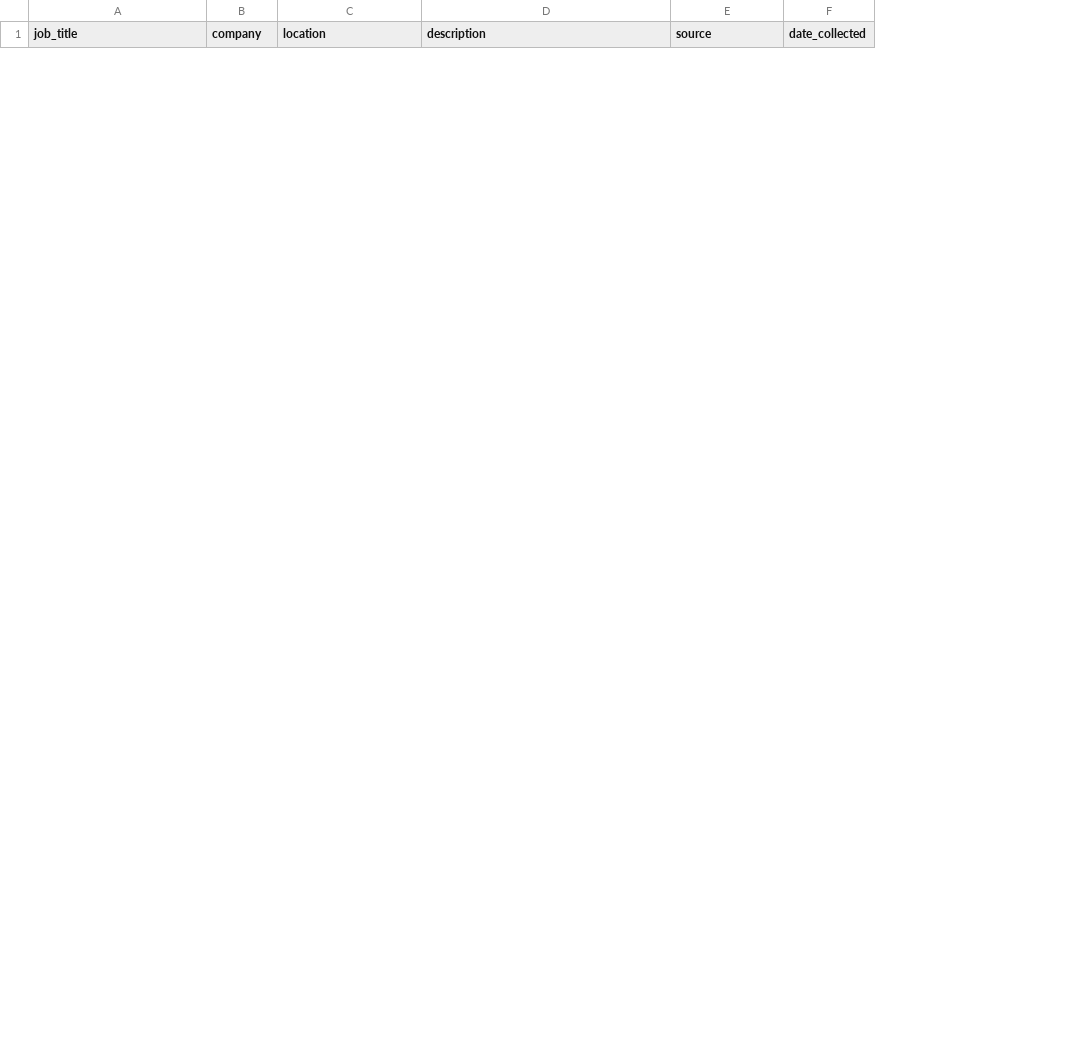
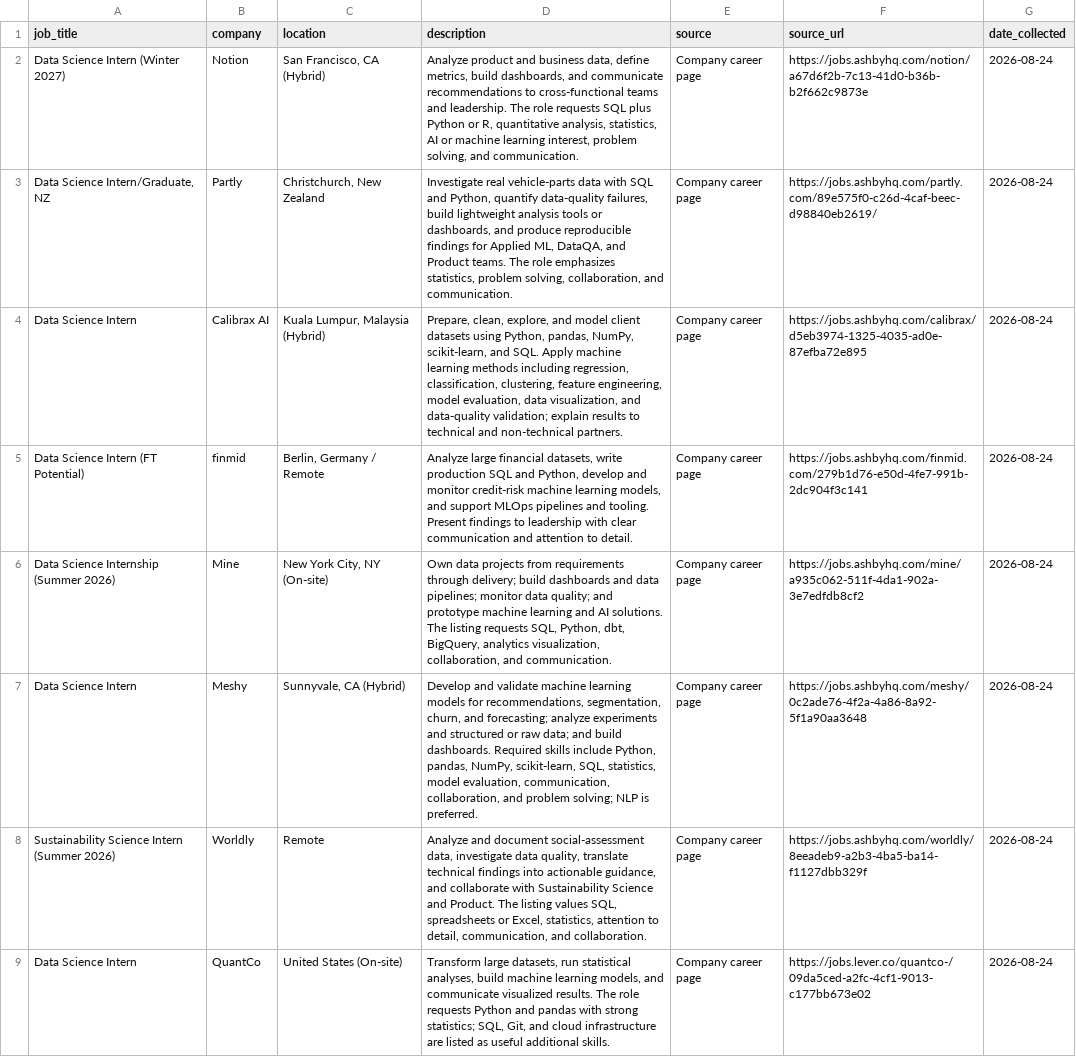
Before and after one commit to adarshcm28/Internship-Skill-Analyzer, a CSV file: data/raw/internship_postings.csv, drawn as a sheet; only a part is shown; the diff covers the shown part only; the diff names each change by its address in the sheet, - before the commit and + after, or states it on an @@ line.

```diff
--- a/data/raw/internship_postings.csv
+++ b/data/raw/internship_postings.csv
+column F (source_url), empty
+row 2: Data Science Intern (Winter 2027) | Notion | San Francisco, CA (Hybrid) | Analyze product and business data, define metrics, build dashboards, and communicate recommendations to cross-functional teams and leadership. The role requests SQL plus Python or R, quantitative analysis, statistics, AI or machine learning interest, problem solving, and communication. | Company career page | https://jobs.ashbyhq.com/notion/a67d6f2b-7c13-41d0-b36b-b2f662c9873e | 2026-08-24
+row 3: Data Science Intern/Graduate, NZ | Partly | Christchurch, New Zealand | Investigate real vehicle-parts data with SQL and Python, quantify data-quality failures, build lightweight analysis tools or dashboards, and produce reproducible findings for Applied ML, DataQA, and Product teams. The role emphasizes statistics, problem solving, collaboration, and communication. | Company career page | https://jobs.ashbyhq.com/partly.com/89e575f0-c26d-4caf-beec-d98840eb2619/ | 2026-08-24
+row 4: Data Science Intern | Calibrax AI | Kuala Lumpur, Malaysia (Hybrid) | Prepare, clean, explore, and model client datasets using Python, pandas, NumPy, scikit-learn, and SQL. Apply machine learning methods including regression, classification, clustering, feature engineering, model evaluation, data visualization, and data-quality validation; explain results to technical and non-technical partners. | Company career page | https://jobs.ashbyhq.com/calibrax/d5eb3974-1325-4035-ad0e-87efba72e895 | 2026-08-24
+row 5: Data Science Intern (FT Potential) | finmid | Berlin, Germany / Remote | Analyze large financial datasets, write production SQL and Python, develop and monitor credit-risk machine learning models, and support MLOps pipelines and tooling. Present findings to leadership with clear communication and attention to detail. | Company career page | https://jobs.ashbyhq.com/finmid.com/279b1d76-e50d-4fe7-991b-2dc904f3c141 | 2026-08-24
+row 6: Data Science Internship (Summer 2026) | Mine | New York City, NY (On-site) | Own data projects from requirements through delivery; build dashboards and data pipelines; monitor data quality; and prototype machine learning and AI solutions. The listing requests SQL, Python, dbt, BigQuery, analytics visualization, collaboration, and communication. | Company career page | https://jobs.ashbyhq.com/mine/a935c062-511f-4da1-902a-3e7edfdb8cf2 | 2026-08-24
+row 7: Data Science Intern | Meshy | Sunnyvale, CA (Hybrid) | Develop and validate machine learning models for recommendations, segmentation, churn, and forecasting; analyze experiments and structured or raw data; and build dashboards. Required skills include Python, pandas, NumPy, scikit-learn, SQL, statistics, model evaluation, communication, collaboration, and problem solving; NLP is preferred. | Company career page | https://jobs.ashbyhq.com/meshy/0c2ade76-4f2a-4a86-8a92-5f1a90aa3648 | 2026-08-24
+row 8: Sustainability Science Intern (Summer 2026) | Worldly | Remote | Analyze and document social-assessment data, investigate data quality, translate technical findings into actionable guidance, and collaborate with Sustainability Science and Product. The listing values SQL, spreadsheets or Excel, statistics, attention to detail, communication, and collaboration. | Company career page | https://jobs.ashbyhq.com/worldly/8eeadeb9-a2b3-4ba5-ba14-f1127dbb329f | 2026-08-24
+row 9: Data Science Intern | QuantCo | United States (On-site) | Transform large datasets, run statistical analyses, build machine learning models, and communicate visualized results. The role requests Python and pandas with strong statistics; SQL, Git, and cloud infrastructure are listed as useful additional skills. | Company career page | https://jobs.lever.co/quantco-/09da5ced-a2fc-4cf1-9013-c177bb673e02 | 2026-08-24
```
Also changed, not shown: 7 added rows and 15 removed rows elsewhere in this file, data/processed/analysis/skill_combinations.csv, data/processed/analysis/skill_summary.csv, 13 other files.
